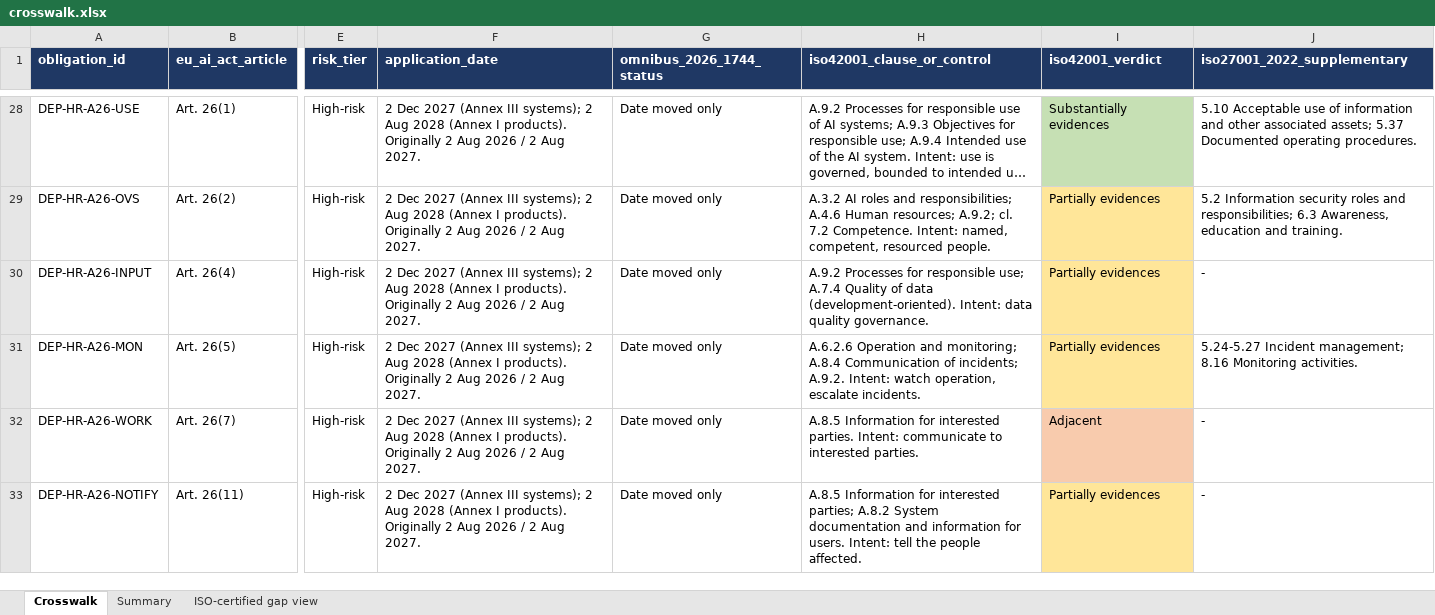
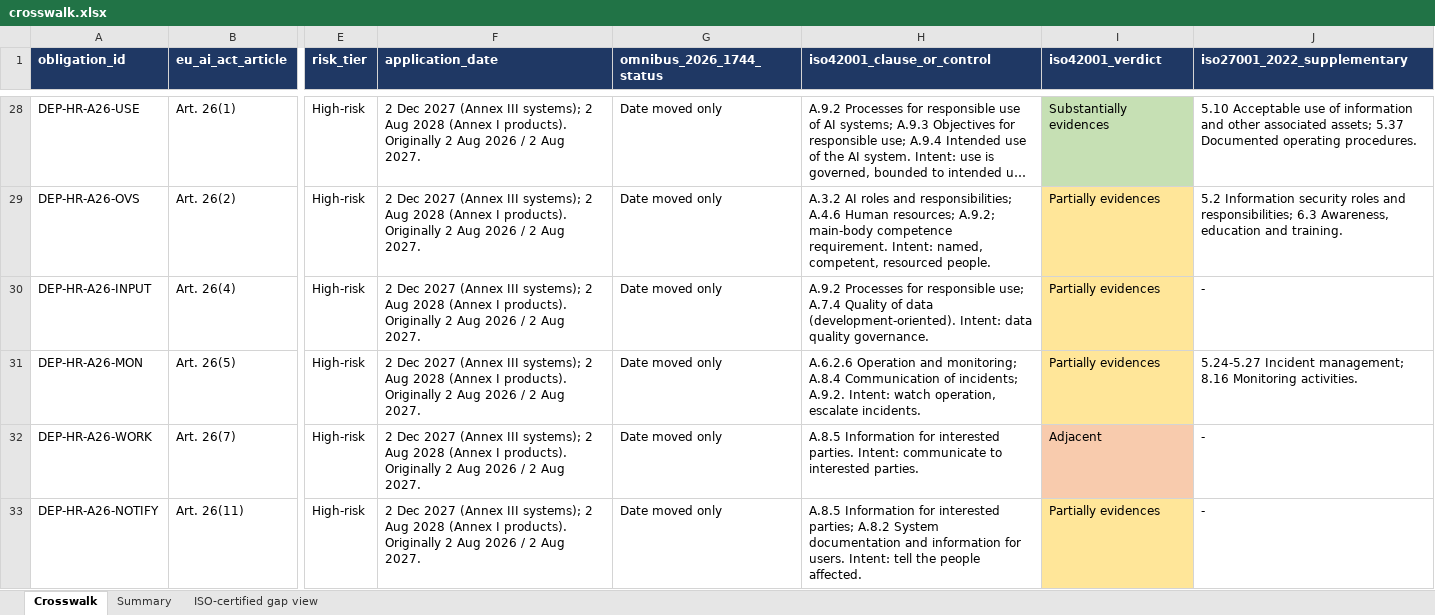
Before and after one commit to atharshk/eu-ai-act-evidence-crosswalk, an Excel workbook: crosswalk/crosswalk.xlsx, sheet Crosswalk, drawn as a sheet; only a part is shown, gaps mark what is left out; long unchanged cells end in …; values as stored, in another font and other column widths than the file's, no borders; the diff covers the shown part only; the diff names each change by its address in the sheet, - before the commit and + after, or states it on an @@ line.

```diff
--- a/crosswalk/crosswalk.xlsx (sheet Crosswalk)
+++ b/crosswalk/crosswalk.xlsx (sheet Crosswalk)
-H29 (iso42001_clause_or_control): …resources; A.9.2; cl. 7.2 Competence. Intent: named,…
+H29 (iso42001_clause_or_control): …resources; A.9.2; main-body competence requirement. Intent: named,…
```
Also changed, not shown: 16 edited cells elsewhere in this sheet, register/risk_register.xlsx, 7 other files.
